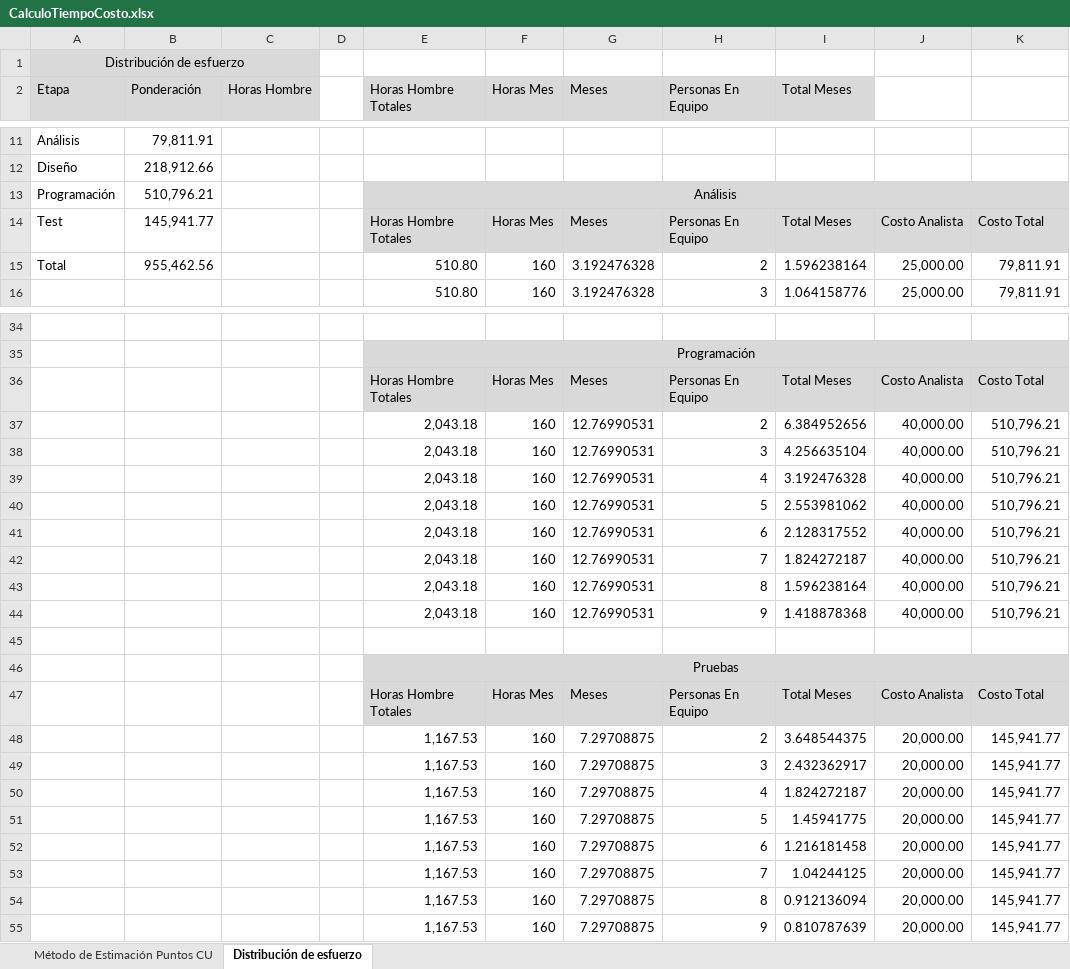
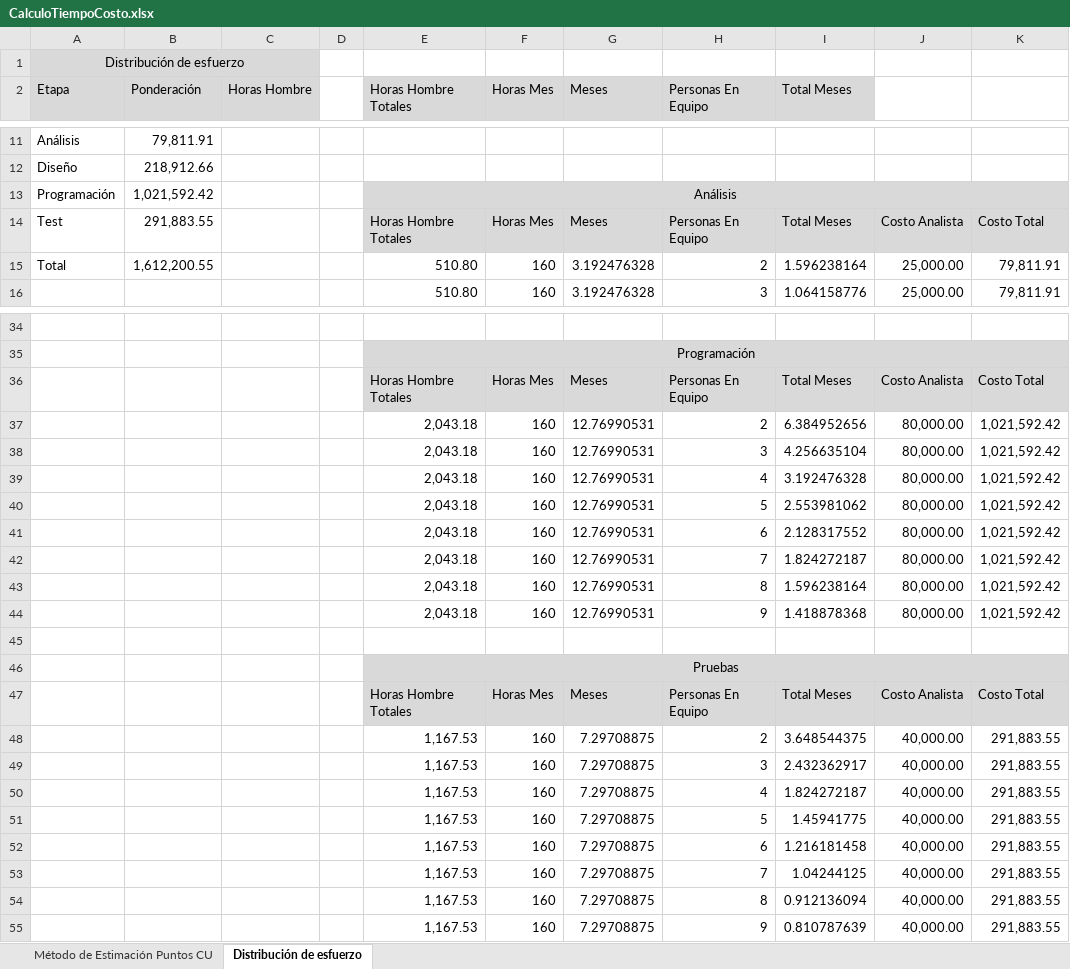
Before and after one commit to LeonOcto/AEIDS_Practica1, an Excel workbook: CalculoTiempoCosto.xlsx, sheet Distribución de esfuerzo, drawn as a sheet; only a part is shown, gaps mark what is left out; values as stored, in another font and other column widths than the file's, no borders; the diff names each change by its address in the sheet, - before the commit and + after, or states it on an @@ line.

Commit message:
Se añaden los cálculos de los costos de producción del proyecto

```diff
--- a/CalculoTiempoCosto.xlsx (sheet Distribución de esfuerzo)
+++ b/CalculoTiempoCosto.xlsx (sheet Distribución de esfuerzo)
-B13 (Ponderación): 510,796.21
+B13 (Ponderación): 1,021,592.42
-B14 (Ponderación): 145,941.77
+B14 (Ponderación): 291,883.55
-B15 (Ponderación): 955,462.56
+B15 (Ponderación): 1,612,200.55
-J37:J44: 40,000.00
+J37:J44: 80,000.00
-K37:K44: 510,796.21
+K37:K44: 1,021,592.42
-J48:J55: 20,000.00
+J48:J55: 40,000.00
-K48:K55: 145,941.77
+K48:K55: 291,883.55
```
Also changed, not shown: 2 other files.
